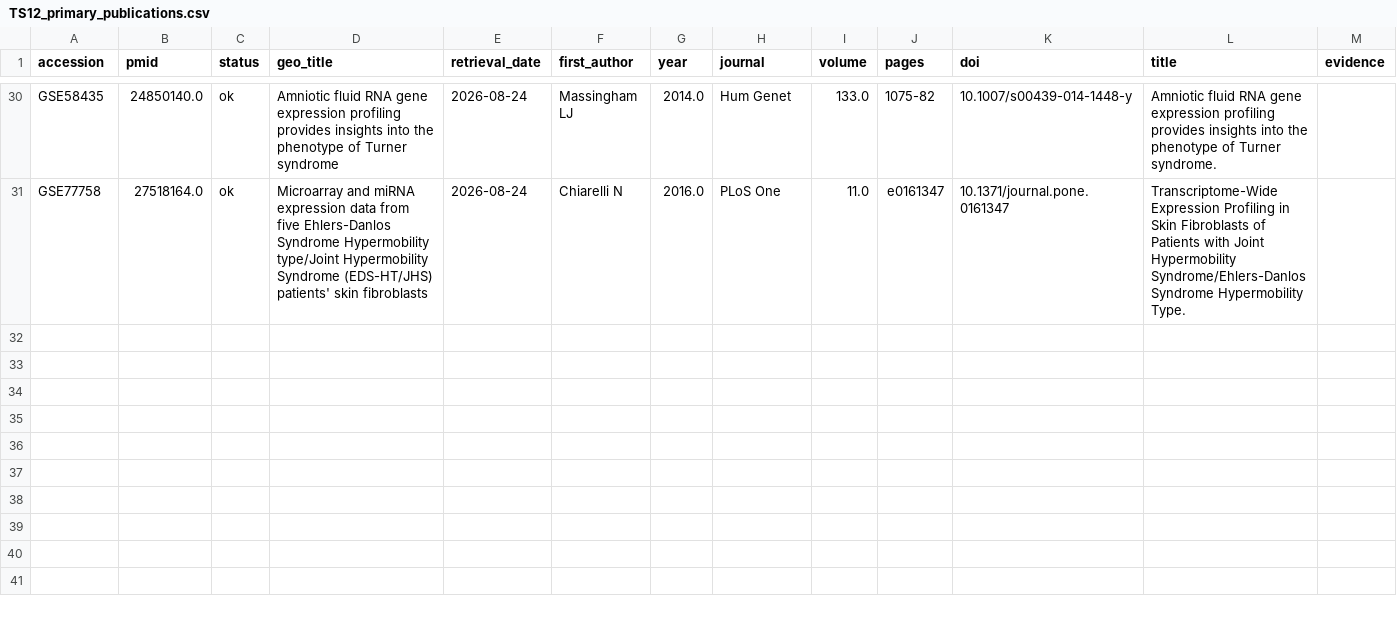
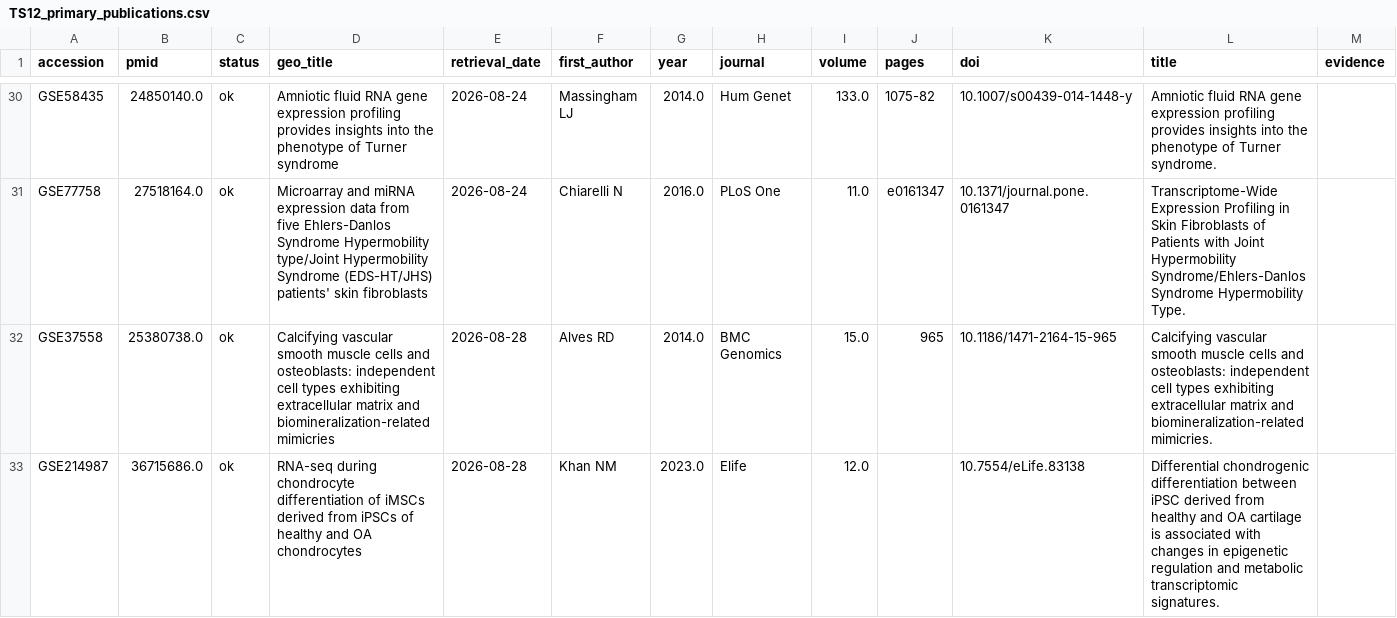
Before and after one commit to alexschulzcell/Differentiation-paper, a CSV file: figures/data/TS12_primary_publications.csv, drawn as a sheet; only a part is shown, gaps mark what is left out; the diff covers the shown part only; the diff names each change by its address in the sheet, - before the commit and + after, or states it on an @@ line.

```diff
--- a/figures/data/TS12_primary_publications.csv
+++ b/figures/data/TS12_primary_publications.csv
+row 32: GSE37558 | 25380738.0 | ok | Calcifying vascular smooth muscle cells and osteoblasts: independent cell types exhibiting extracellular matrix and biomineralization-related mimicries | 2026-08-28 | Alves RD | 2014.0 | BMC Genomics | 15.0 | 965 | 10.1186/1471-2164-15-965 | Calcifying vascular smooth muscle cells and osteoblasts: independent cell types exhibiting extracellular matrix and biomineralization-related mimicries.
+row 33: GSE214987 | 36715686.0 | ok | RNA-seq during chondrocyte differentiation of iMSCs derived from iPSCs of healthy and OA chondrocytes | 2026-08-28 | Khan NM | 2023.0 | Elife | 12.0 |  | 10.7554/eLife.83138 | Differential chondrogenic differentiation between iPSC derived from healthy and OA cartilage is associated with changes in epigenetic regulation and metabolic transcriptomic signatures.
```
Also changed, not shown: 1 added row and 1 edited cell elsewhere in this file, 20 other files.
